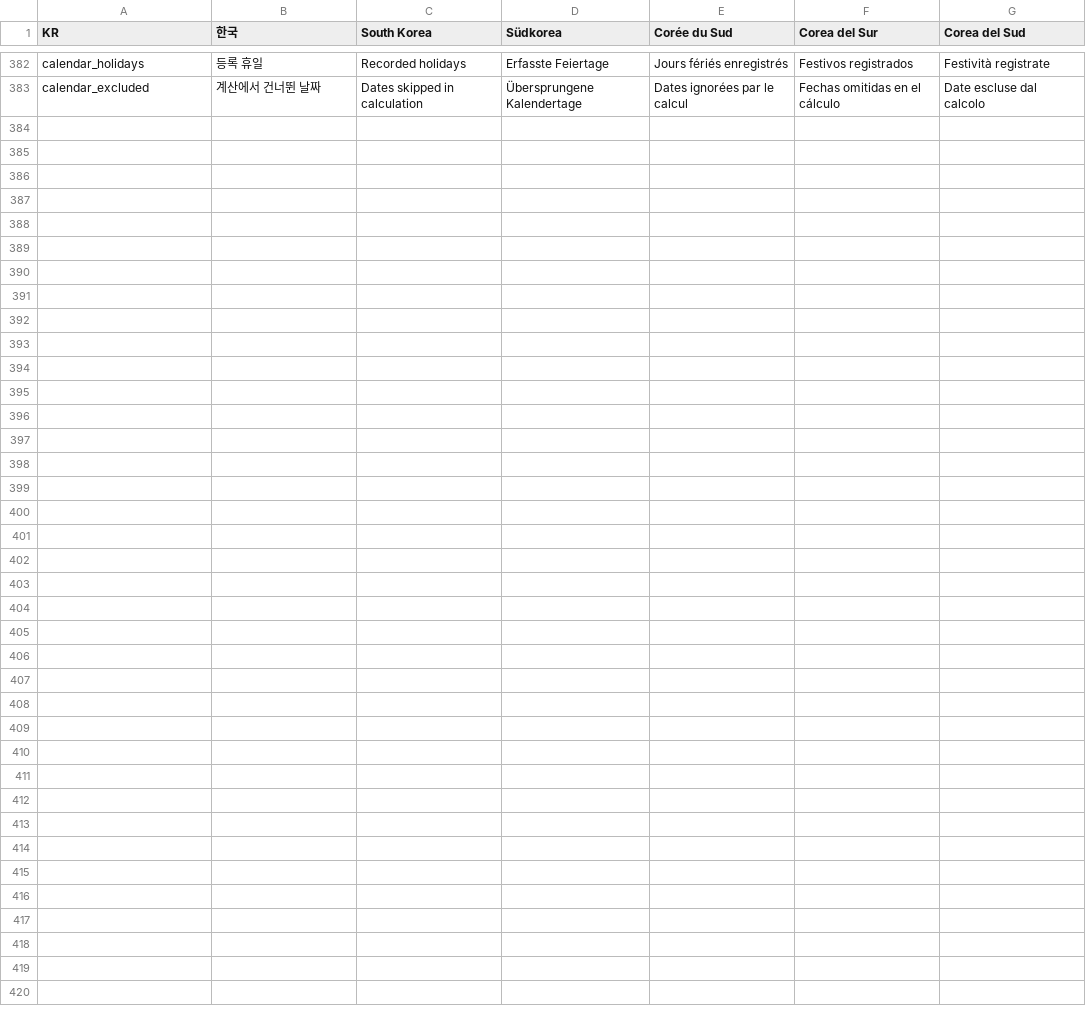
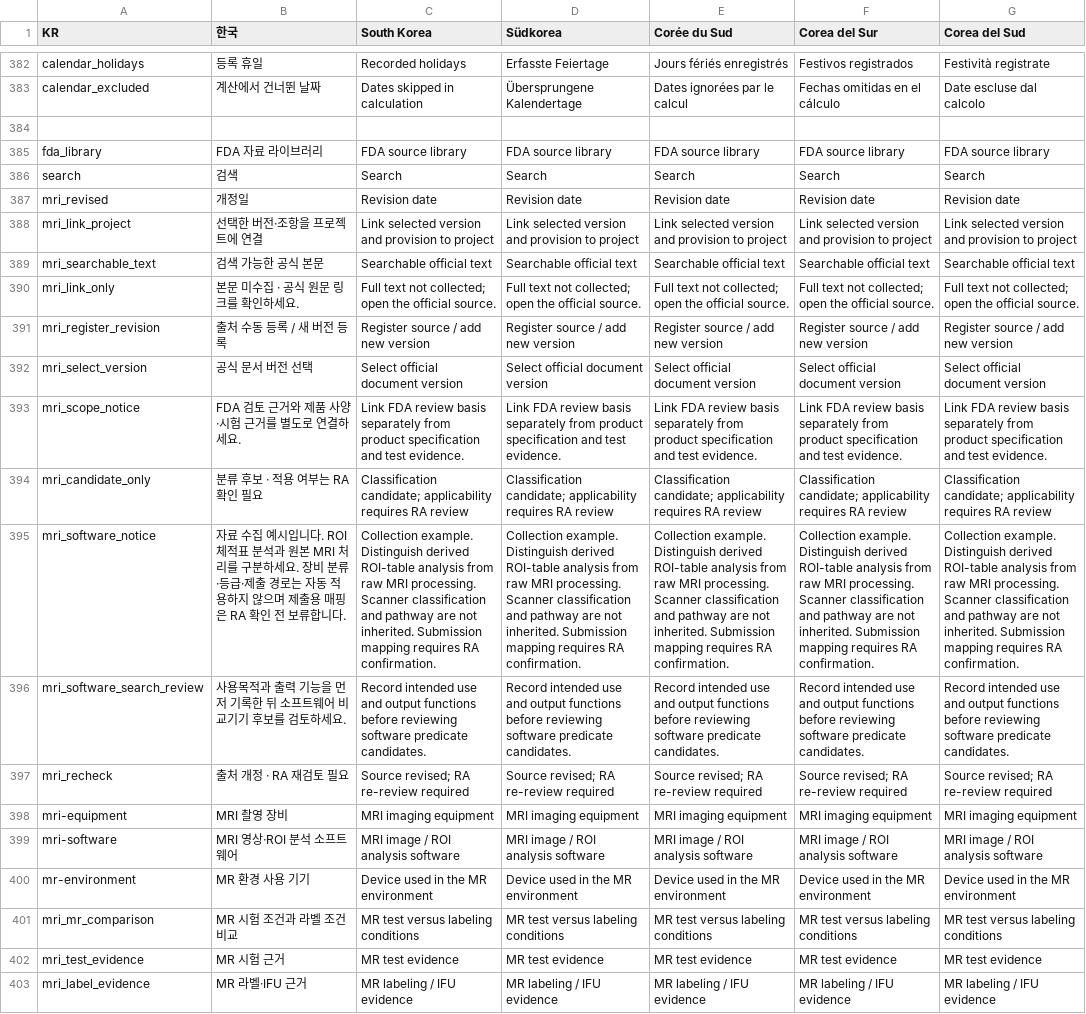
Before and after one commit to junhaj27-jpg/medical-divice-pms, a TSV file: pms/market_strings.tsv, drawn as a sheet; only a part is shown, gaps mark what is left out; the diff names each change by its address in the sheet, - before the commit and + after, or states it on an @@ line.

Commit message:
Add MRI MR FDA source library and device writing templates

```diff
--- a/pms/market_strings.tsv
+++ b/pms/market_strings.tsv
+row 384: (empty)
+row 385: fda_library | FDA 자료 라이브러리 | FDA source library | FDA source library | FDA source library | FDA source library | FDA source library
+row 386: search | 검색 | Search | Search | Search | Search | Search
+row 387: mri_revised | 개정일 | Revision date | Revision date | Revision date | Revision date | Revision date
+row 388: mri_link_project | 선택한 버전·조항을 프로젝트에 연결 | Link selected version and provision to project | Link selected version and provision to project | Link selected version and provision to project | Link selected version and provision to project | Link selected version and provision to project
+row 389: mri_searchable_text | 검색 가능한 공식 본문 | Searchable official text | Searchable official text | Searchable official text | Searchable official text | Searchable official text
+row 390: mri_link_only | 본문 미수집 · 공식 원문 링크를 확인하세요. | Full text not collected; open the official source. | Full text not collected; open the official source. | Full text not collected; open the official source. | Full text not collected; open the official source. | Full text not collected; open the official source.
+row 391: mri_register_revision | 출처 수동 등록 / 새 버전 등록 | Register source / add new version | Register source / add new version | Register source / add new version | Register source / add new version | Register source / add new version
+row 392: mri_select_version | 공식 문서 버전 선택 | Select official document version | Select official document version | Select official document version | Select official document version | Select official document version
+row 393: mri_scope_notice | FDA 검토 근거와 제품 사양·시험 근거를 별도로 연결하세요. | Link FDA review basis separately from product specification and test evidence. | Link FDA review basis separately from product specification and test evidence. | Link FDA review basis separately from product specification and test evidence. | Link FDA review basis separately from product specification and test evidence. | Link FDA review basis separately from product specification and test evidence.
+row 394: mri_candidate_only | 분류 후보 · 적용 여부는 RA 확인 필요 | Classification candidate; applicability requires RA review | Classification candidate; applicability requires RA review | Classification candidate; applicability requires RA review | Classification candidate; applicability requires RA review | Classification candidate; applicability requires RA review
+row 395: mri_software_notice | 자료 수집 예시입니다. ROI 체적표 분석과 원본 MRI 처리를 구분하세요. 장비 분류·등급·제출 경로는 자동 적용하지 않으며 제출용 매핑은 RA 확인 전 보류합니다. | Collection example. Distinguish derived ROI-table analysis from raw MRI processing. Scanner classification and pathway are not inherited. Submission mapping requires RA confirmation. | Collection example. Distinguish derived ROI-table analysis from raw MRI processing. Scanner classification and pathway are not inherited. Submission mapping requires RA confirmation. | Collection example. Distinguish derived ROI-table analysis from raw MRI processing. Scanner classification and pathway are not inherited. Submission mapping requires RA confirmation. | Collection example. Distinguish derived ROI-table analysis from raw MRI processing. Scanner classification and pathway are not inherited. Submission mapping requires RA confirmation. | Collection example. Distinguish derived ROI-table analysis from raw MRI processing. Scanner classification and pathway are not inherited. Submission mapping requires RA confirmation.
+row 396: mri_software_search_review | 사용목적과 출력 기능을 먼저 기록한 뒤 소프트웨어 비교기기 후보를 검토하세요. | Record intended use and output functions before reviewing software predicate candidates. | Record intended use and output functions before reviewing software predicate candidates. | Record intended use and output functions before reviewing software predicate candidates. | Record intended use and output functions before reviewing software predicate candidates. | Record intended use and output functions before reviewing software predicate candidates.
+row 397: mri_recheck | 출처 개정 · RA 재검토 필요 | Source revised; RA re-review required | Source revised; RA re-review required | Source revised; RA re-review required | Source revised; RA re-review required | Source revised; RA re-review required
+row 398: mri-equipment | MRI 촬영 장비 | MRI imaging equipment | MRI imaging equipment | MRI imaging equipment | MRI imaging equipment | MRI imaging equipment
+row 399: mri-software | MRI 영상·ROI 분석 소프트웨어 | MRI image / ROI analysis software | MRI image / ROI analysis software | MRI image / ROI analysis software | MRI image / ROI analysis software | MRI image / ROI analysis software
+row 400: mr-environment | MR 환경 사용 기기 | Device used in the MR environment | Device used in the MR environment | Device used in the MR environment | Device used in the MR environment | Device used in the MR environment
+row 401: mri_mr_comparison | MR 시험 조건과 라벨 조건 비교 | MR test versus labeling conditions | MR test versus labeling conditions | MR test versus labeling conditions | MR test versus labeling conditions | MR test versus labeling conditions
+row 402: mri_test_evidence | MR 시험 근거 | MR test evidence | MR test evidence | MR test evidence | MR test evidence | MR test evidence
+row 403: mri_label_evidence | MR 라벨·IFU 근거 | MR labeling / IFU evidence | MR labeling / IFU evidence | MR labeling / IFU evidence | MR labeling / IFU evidence | MR labeling / IFU evidence
```
Also changed, not shown: 22 other files.
